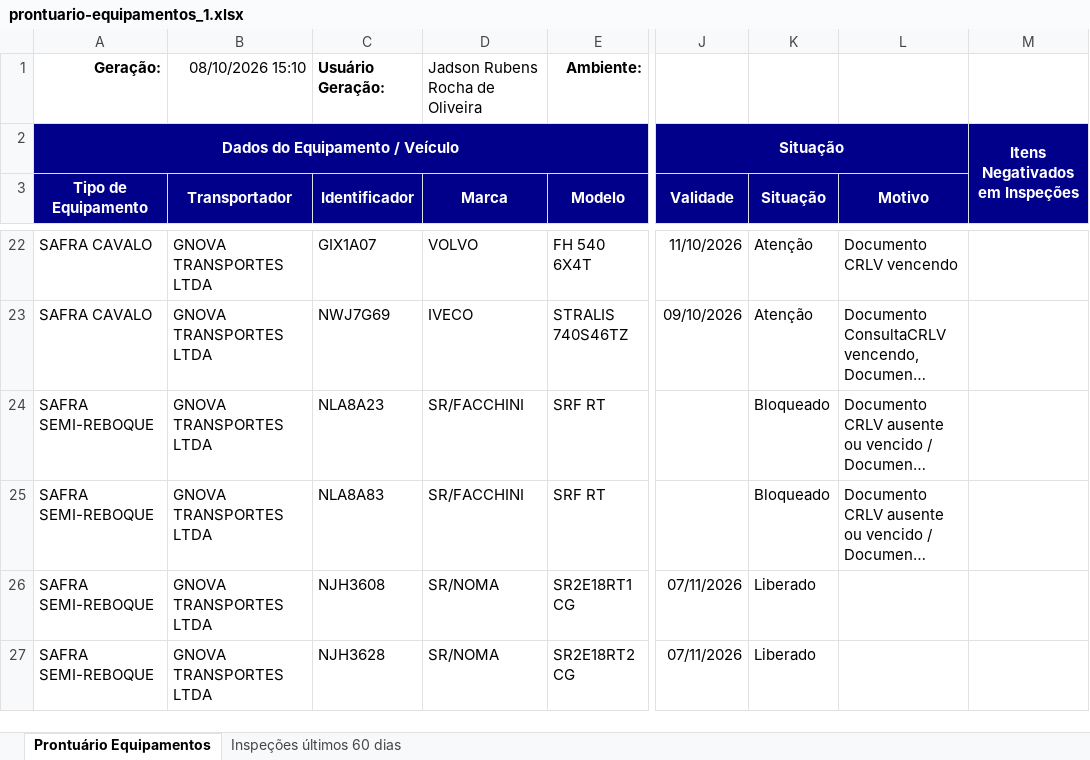
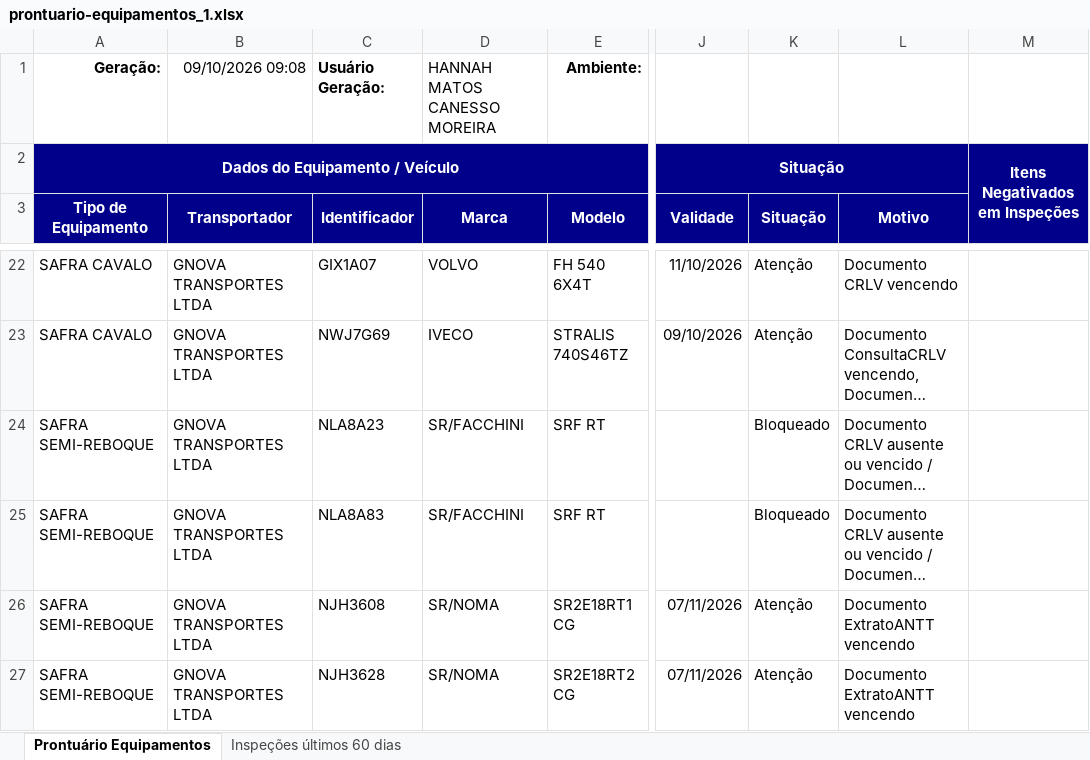
Before and after one commit to hannahfrotalegal/painel-frotalegal-heinz, an Excel workbook: dados/prontuario-equipamentos_1.xlsx, sheet Prontuário Equipamentos, drawn as a sheet; only a part is shown, gaps mark what is left out; long unchanged cells end in …; values as stored, in another font and other column widths than the file's, no borders; the diff covers the shown part only; the diff names each change by its address in the sheet, - before the commit and + after, or states it on an @@ line.

```diff
--- a/dados/prontuario-equipamentos_1.xlsx (sheet Prontuário Equipamentos)
+++ b/dados/prontuario-equipamentos_1.xlsx (sheet Prontuário Equipamentos)
-B1 (Transportador): 08/10/2026 15:10
+B1 (Transportador): 09/10/2026 09:08
-D1 (Marca): Jadson Rubens Rocha de Oliveira
+D1 (Marca): HANNAH MATOS CANESSO MOREIRA
-K26:K27 (Situação): Liberado
+K26:K27 (Situação): Atenção
-L26:L27 (Motivo): (empty)
+L26:L27 (Motivo): Documento ExtratoANTT vencendo
```
Also changed, not shown: 34 edited cells elsewhere in this sheet, sheet Inspeções últimos 60 dias.
